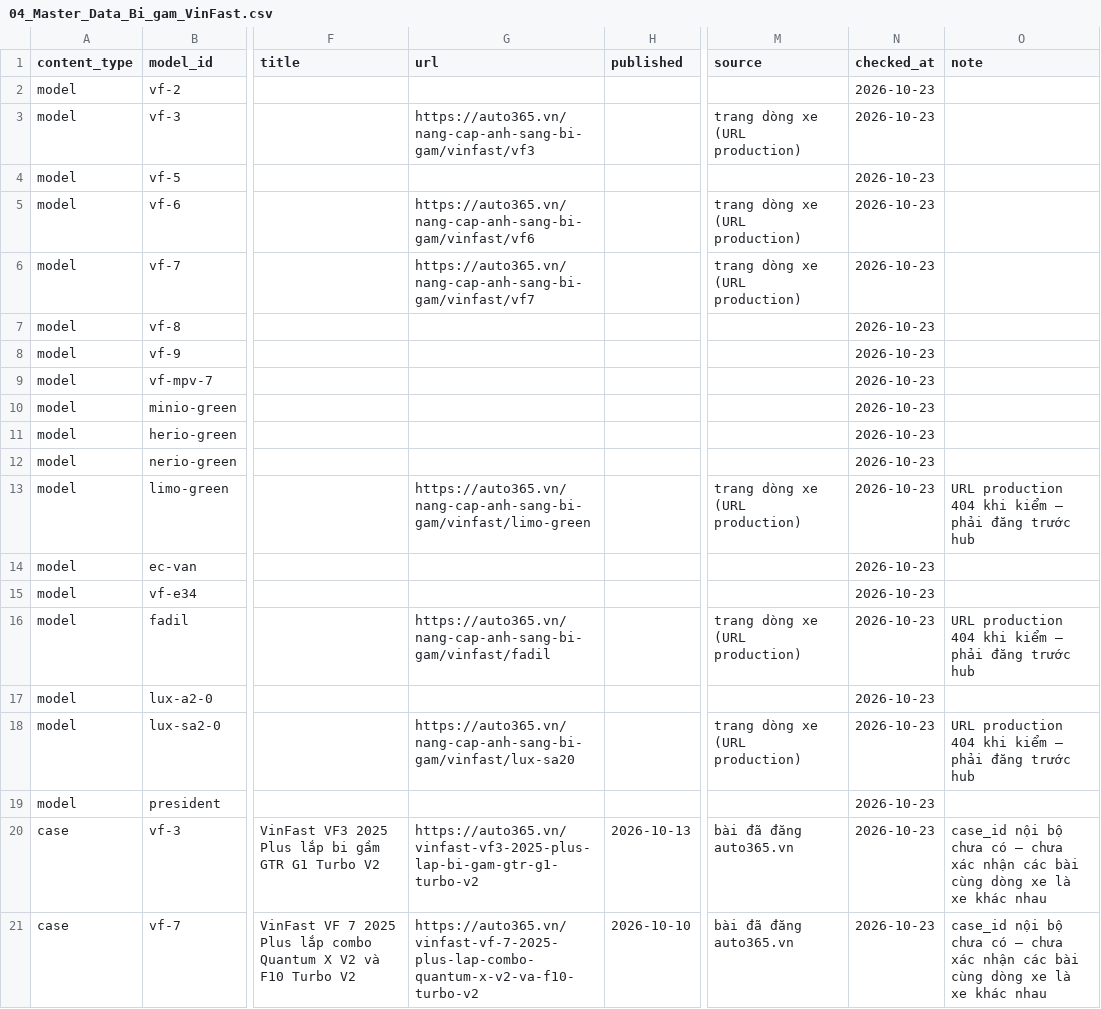
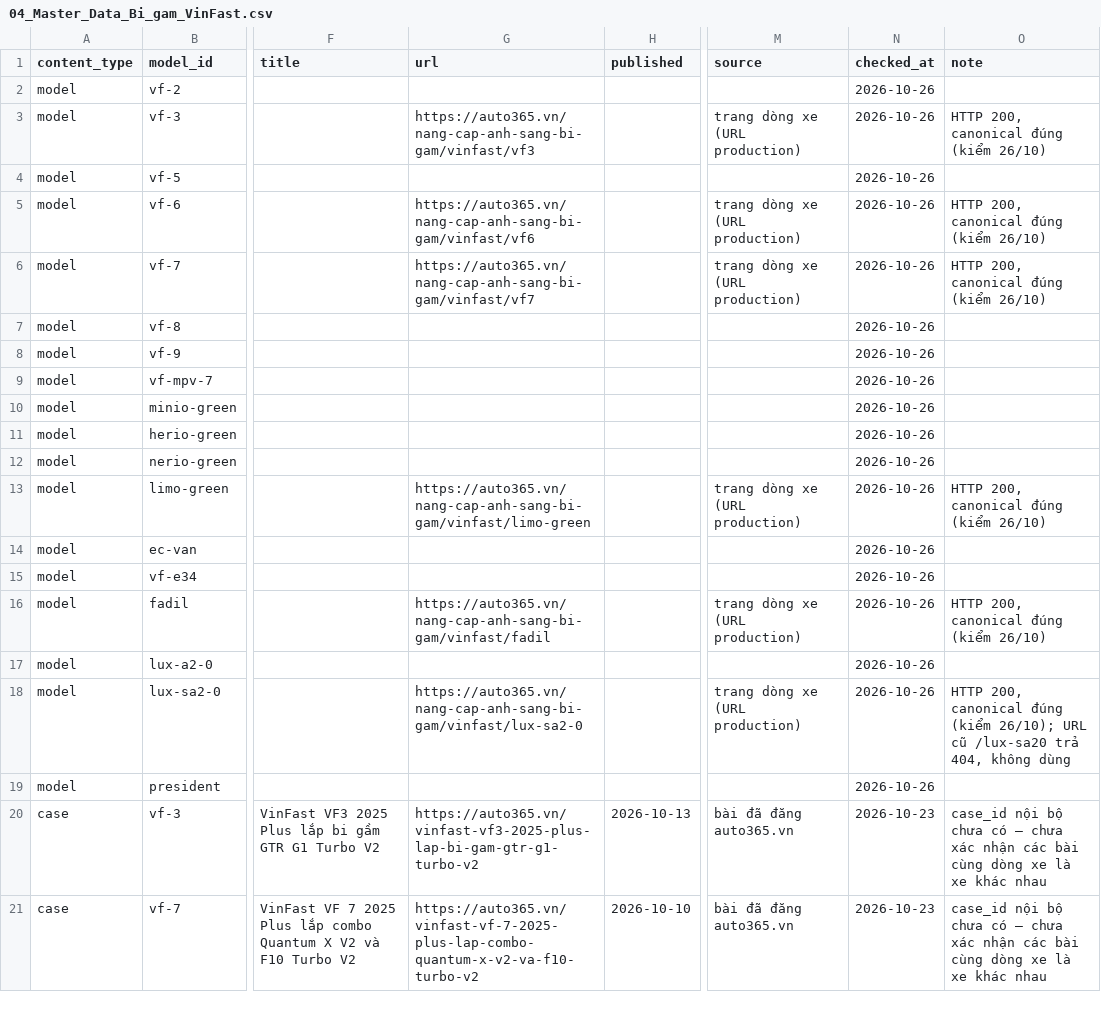
Before and after one commit to manhcuong365group/preview-365group, a CSV file: docs/bi-gam-vinfast/04_Master_Data_Bi_gam_VinFast.csv, drawn as a sheet; only a part is shown, gaps mark what is left out; the diff names each change by its address in the sheet, - before the commit and + after, or states it on an @@ line.

```diff
--- a/docs/bi-gam-vinfast/04_Master_Data_Bi_gam_VinFast.csv
+++ b/docs/bi-gam-vinfast/04_Master_Data_Bi_gam_VinFast.csv
-N2:N19 (checked_at): 2026-10-23
+N2:N19 (checked_at): 2026-10-26
-O3 (note): (empty)
+O3 (note): HTTP 200, canonical đúng (kiểm 26/10)
-O5:O6 (note): (empty)
+O5:O6 (note): HTTP 200, canonical đúng (kiểm 26/10)
-O13 (note): URL production 404 khi kiểm — phải đăng trước hub
+O13 (note): HTTP 200, canonical đúng (kiểm 26/10)
-O16 (note): URL production 404 khi kiểm — phải đăng trước hub
+O16 (note): HTTP 200, canonical đúng (kiểm 26/10)
-G18 (url): https://auto365.vn/nang-cap-anh-sang-bi-gam/vinfast/lux-sa20
+G18 (url): https://auto365.vn/nang-cap-anh-sang-bi-gam/vinfast/lux-sa2-0
-O18 (note): URL production 404 khi kiểm — phải đăng trước hub
+O18 (note): HTTP 200, canonical đúng (kiểm 26/10); URL cũ /lux-sa20 trả 404, không dùng
```
Also changed, not shown: 8 other files.
